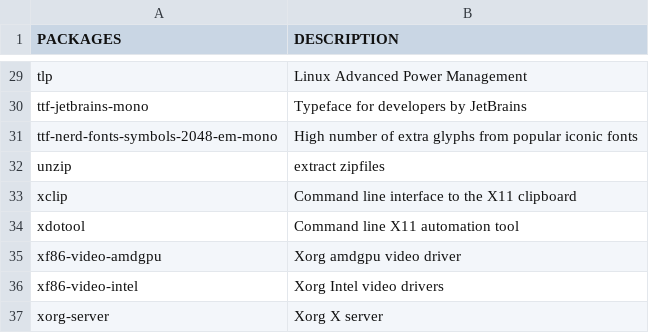
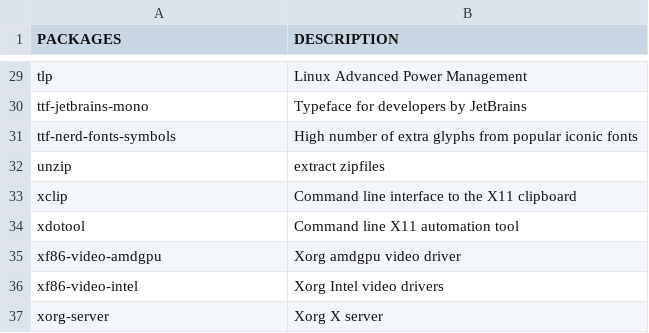
Before and after one commit to fhpraw/i3rice, a CSV file: pack.csv, drawn as a sheet; only a part is shown, gaps mark what is left out.

Commit message:
Update pack.csv

```diff
--- a/pack.csv
+++ b/pack.csv
@@ -30,3 +30,3 @@ tlp,Linux Advanced Power Management
 ttf-jetbrains-mono,Typeface for developers by JetBrains
-ttf-nerd-fonts-symbols-2048-em-mono,High number of extra glyphs from popular iconic fonts
+ttf-nerd-fonts-symbols,High number of extra glyphs from popular iconic fonts
 unzip,extract zipfiles
```
